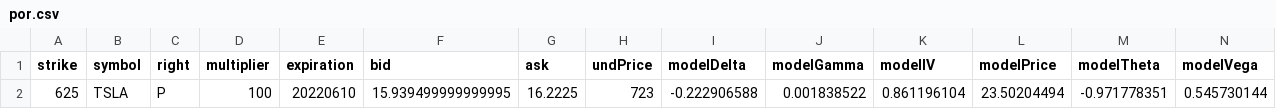
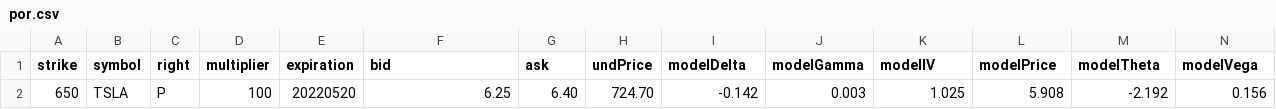
Before and after one commit to gbaglini/TWS_Stocks_Dashboard-master, a CSV file: por.csv, drawn as a sheet; only a part is shown; removed rows and columns are numbered as before the commit, all else as after; rows hold the shown columns only; the diff names each change by its address in the sheet, - before the commit and + after, or states it on an @@ line.

```diff
--- a/por.csv
+++ b/por.csv
-row 2: 625 | TSLA | P | 100 | 20220610 | 15.939499999999995 | 16.2225 | 723 | -0.222906588 | 0.001838522 | 0.861196104 | 23.50204494 | -0.971778351 | 0.545730144
+row 2: 650 | TSLA | P | 100 | 20220520 | 6.25 | 6.40 | 724.70 | -0.142 | 0.003 | 1.025 | 5.908 | -2.192 | 0.156
```
Also changed, not shown: 5 other files.
